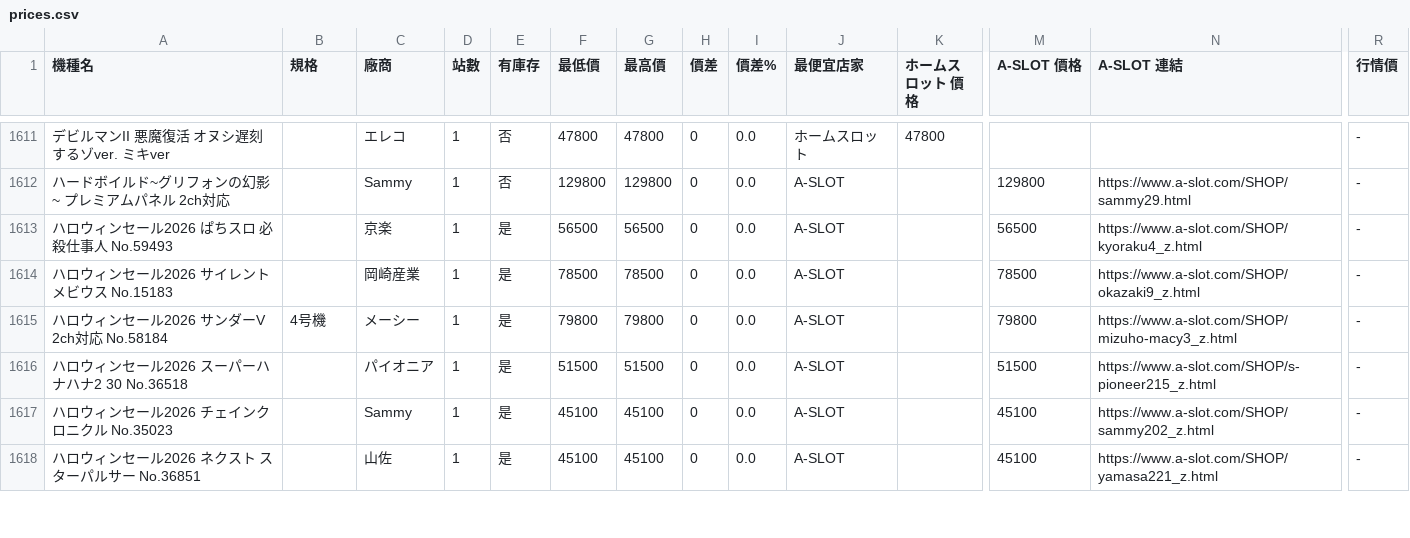
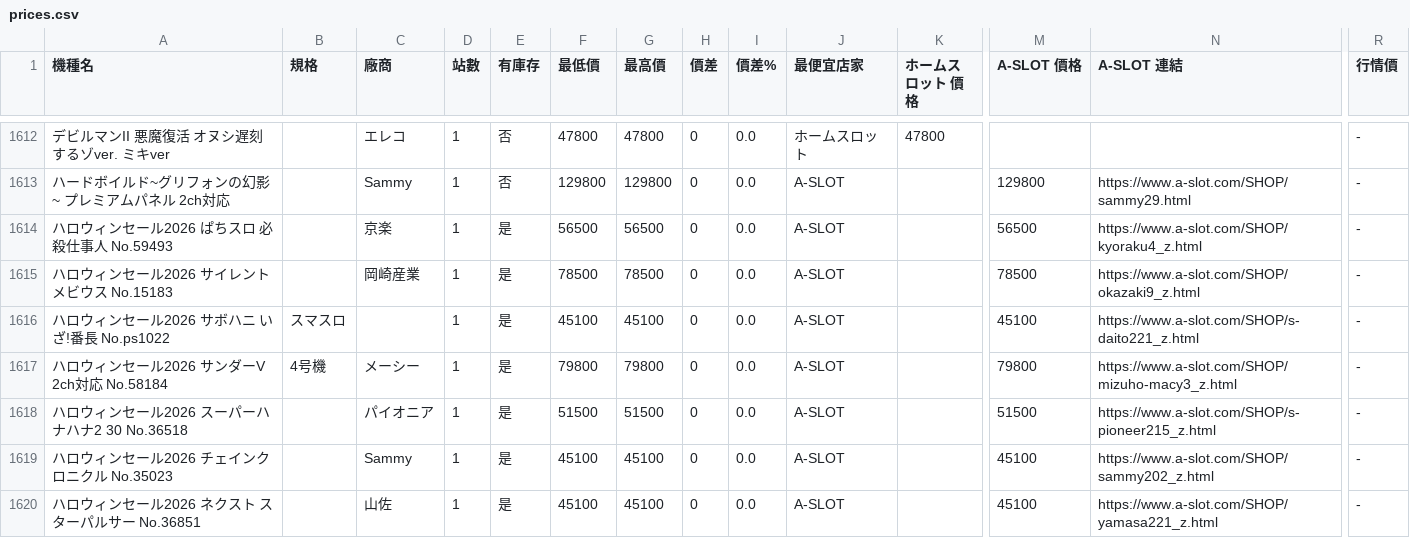
Before and after one commit to z870017/slot-price-watch, a CSV file: docs/prices.csv, drawn as a sheet; only a part is shown, gaps mark what is left out; rows hold the shown columns only; the diff covers the shown part only; the diff names each change by its address in the sheet, - before the commit and + after, or states it on an @@ line.

```diff
--- a/docs/prices.csv
+++ b/docs/prices.csv
+row 1616: ハロウィンセール2026 サボハニ いざ!番長 No.ps1022 | スマスロ |  | 1 | 是 | 45100 | 45100 | 0 | 0.0 | A-SLOT |  | 45100 | https://www.a-slot.com/SHOP/s-daito221_z.html | -
```
Also changed, not shown: 5 added rows, 2 removed rows and 40 edited cells elsewhere in this file, docs/summary.csv, 5 other files.
